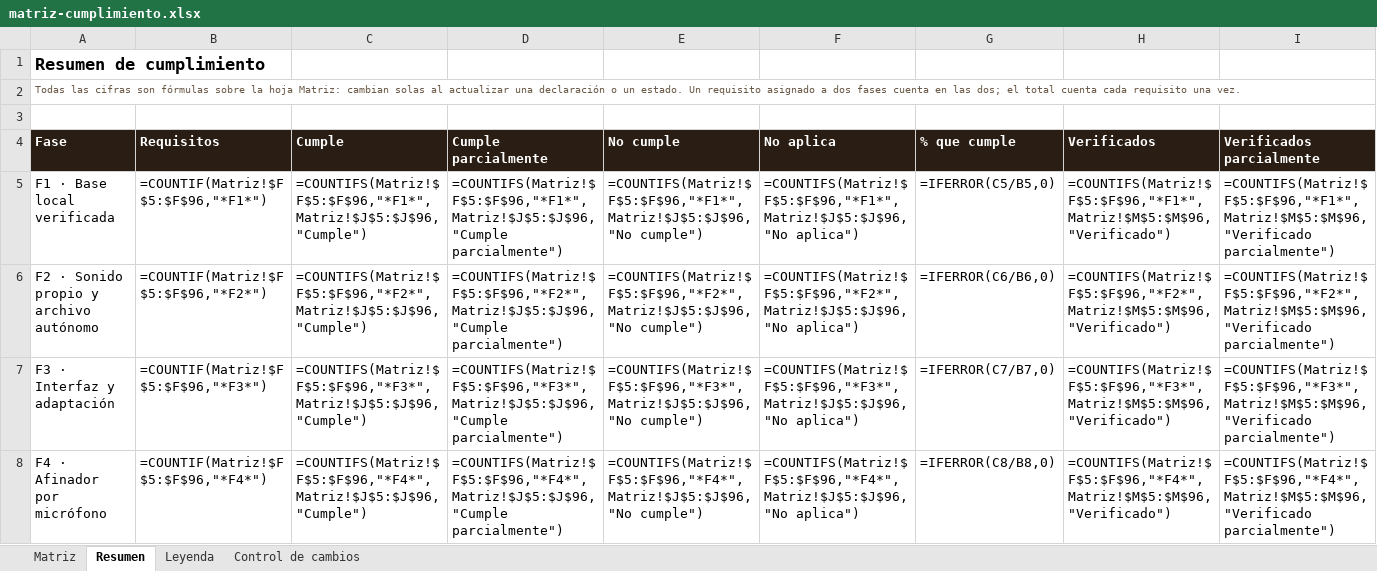
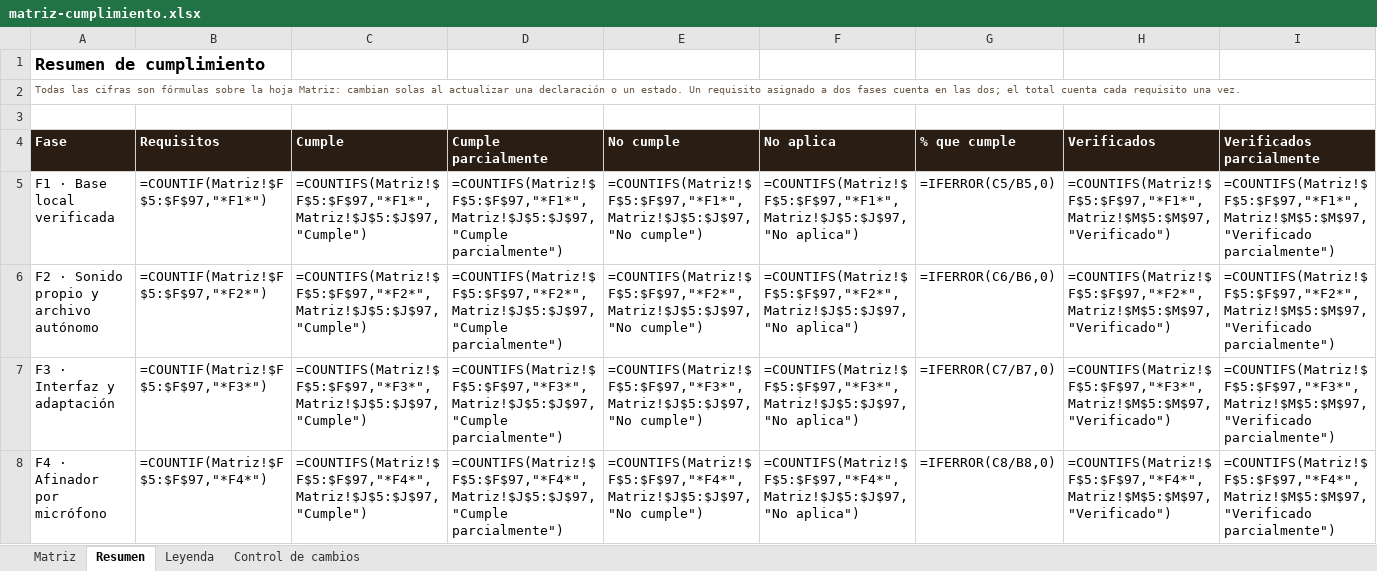
Before and after one commit to pdigue/guitarra, an Excel workbook: docs/matriz-cumplimiento.xlsx, sheet Resumen, drawn as a sheet; only a part is shown; values as stored, in another font and other column widths than the file's, no borders; formulas without a stored value are shown as written; the diff covers the shown part only; the diff names each change by its address in the sheet, - before the commit and + after, or states it on an @@ line.

```diff
--- a/docs/matriz-cumplimiento.xlsx (sheet Resumen)
+++ b/docs/matriz-cumplimiento.xlsx (sheet Resumen)
-B5 (Requisitos): =COUNTIF(Matriz!$F$5:$F$96,"*F1*")
+B5 (Requisitos): =COUNTIF(Matriz!$F$5:$F$97,"*F1*")
-C5 (Cumple): =COUNTIFS(Matriz!$F$5:$F$96,"*F1*",Matriz!$J$5:$J$96,"Cumple")
+C5 (Cumple): =COUNTIFS(Matriz!$F$5:$F$97,"*F1*",Matriz!$J$5:$J$97,"Cumple")
-D5 (Cumple parcialmente): =COUNTIFS(Matriz!$F$5:$F$96,"*F1*",Matriz!$J$5:$J$96,"Cumple parcialmente")
+D5 (Cumple parcialmente): =COUNTIFS(Matriz!$F$5:$F$97,"*F1*",Matriz!$J$5:$J$97,"Cumple parcialmente")
-E5 (No cumple): =COUNTIFS(Matriz!$F$5:$F$96,"*F1*",Matriz!$J$5:$J$96,"No cumple")
+E5 (No cumple): =COUNTIFS(Matriz!$F$5:$F$97,"*F1*",Matriz!$J$5:$J$97,"No cumple")
-F5 (No aplica): =COUNTIFS(Matriz!$F$5:$F$96,"*F1*",Matriz!$J$5:$J$96,"No aplica")
+F5 (No aplica): =COUNTIFS(Matriz!$F$5:$F$97,"*F1*",Matriz!$J$5:$J$97,"No aplica")
-H5 (Verificados): =COUNTIFS(Matriz!$F$5:$F$96,"*F1*",Matriz!$M$5:$M$96,"Verificado")
+H5 (Verificados): =COUNTIFS(Matriz!$F$5:$F$97,"*F1*",Matriz!$M$5:$M$97,"Verificado")
-I5 (Verificados parcialmente): =COUNTIFS(Matriz!$F$5:$F$96,"*F1*",Matriz!$M$5:$M$96,"Verificado parcialmente")
+I5 (Verificados parcialmente): =COUNTIFS(Matriz!$F$5:$F$97,"*F1*",Matriz!$M$5:$M$97,"Verificado parcialmente")
-B6 (Requisitos): =COUNTIF(Matriz!$F$5:$F$96,"*F2*")
+B6 (Requisitos): =COUNTIF(Matriz!$F$5:$F$97,"*F2*")
-C6 (Cumple): =COUNTIFS(Matriz!$F$5:$F$96,"*F2*",Matriz!$J$5:$J$96,"Cumple")
+C6 (Cumple): =COUNTIFS(Matriz!$F$5:$F$97,"*F2*",Matriz!$J$5:$J$97,"Cumple")
-D6 (Cumple parcialmente): =COUNTIFS(Matriz!$F$5:$F$96,"*F2*",Matriz!$J$5:$J$96,"Cumple parcialmente")
+D6 (Cumple parcialmente): =COUNTIFS(Matriz!$F$5:$F$97,"*F2*",Matriz!$J$5:$J$97,"Cumple parcialmente")
-E6 (No cumple): =COUNTIFS(Matriz!$F$5:$F$96,"*F2*",Matriz!$J$5:$J$96,"No cumple")
+E6 (No cumple): =COUNTIFS(Matriz!$F$5:$F$97,"*F2*",Matriz!$J$5:$J$97,"No cumple")
-F6 (No aplica): =COUNTIFS(Matriz!$F$5:$F$96,"*F2*",Matriz!$J$5:$J$96,"No aplica")
+F6 (No aplica): =COUNTIFS(Matriz!$F$5:$F$97,"*F2*",Matriz!$J$5:$J$97,"No aplica")
-H6 (Verificados): =COUNTIFS(Matriz!$F$5:$F$96,"*F2*",Matriz!$M$5:$M$96,"Verificado")
+H6 (Verificados): =COUNTIFS(Matriz!$F$5:$F$97,"*F2*",Matriz!$M$5:$M$97,"Verificado")
-I6 (Verificados parcialmente): =COUNTIFS(Matriz!$F$5:$F$96,"*F2*",Matriz!$M$5:$M$96,"Verificado parcialmente")
+I6 (Verificados parcialmente): =COUNTIFS(Matriz!$F$5:$F$97,"*F2*",Matriz!$M$5:$M$97,"Verificado parcialmente")
-B7 (Requisitos): =COUNTIF(Matriz!$F$5:$F$96,"*F3*")
+B7 (Requisitos): =COUNTIF(Matriz!$F$5:$F$97,"*F3*")
-C7 (Cumple): =COUNTIFS(Matriz!$F$5:$F$96,"*F3*",Matriz!$J$5:$J$96,"Cumple")
+C7 (Cumple): =COUNTIFS(Matriz!$F$5:$F$97,"*F3*",Matriz!$J$5:$J$97,"Cumple")
-D7 (Cumple parcialmente): =COUNTIFS(Matriz!$F$5:$F$96,"*F3*",Matriz!$J$5:$J$96,"Cumple parcialmente")
+D7 (Cumple parcialmente): =COUNTIFS(Matriz!$F$5:$F$97,"*F3*",Matriz!$J$5:$J$97,"Cumple parcialmente")
-E7 (No cumple): =COUNTIFS(Matriz!$F$5:$F$96,"*F3*",Matriz!$J$5:$J$96,"No cumple")
+E7 (No cumple): =COUNTIFS(Matriz!$F$5:$F$97,"*F3*",Matriz!$J$5:$J$97,"No cumple")
-F7 (No aplica): =COUNTIFS(Matriz!$F$5:$F$96,"*F3*",Matriz!$J$5:$J$96,"No aplica")
+F7 (No aplica): =COUNTIFS(Matriz!$F$5:$F$97,"*F3*",Matriz!$J$5:$J$97,"No aplica")
-H7 (Verificados): =COUNTIFS(Matriz!$F$5:$F$96,"*F3*",Matriz!$M$5:$M$96,"Verificado")
+H7 (Verificados): =COUNTIFS(Matriz!$F$5:$F$97,"*F3*",Matriz!$M$5:$M$97,"Verificado")
-I7 (Verificados parcialmente): =COUNTIFS(Matriz!$F$5:$F$96,"*F3*",Matriz!$M$5:$M$96,"Verificado parcialmente")
+I7 (Verificados parcialmente): =COUNTIFS(Matriz!$F$5:$F$97,"*F3*",Matriz!$M$5:$M$97,"Verificado parcialmente")
-B8 (Requisitos): =COUNTIF(Matriz!$F$5:$F$96,"*F4*")
+B8 (Requisitos): =COUNTIF(Matriz!$F$5:$F$97,"*F4*")
-C8 (Cumple): =COUNTIFS(Matriz!$F$5:$F$96,"*F4*",Matriz!$J$5:$J$96,"Cumple")
+C8 (Cumple): =COUNTIFS(Matriz!$F$5:$F$97,"*F4*",Matriz!$J$5:$J$97,"Cumple")
-D8 (Cumple parcialmente): =COUNTIFS(Matriz!$F$5:$F$96,"*F4*",Matriz!$J$5:$J$96,"Cumple parcialmente")
+D8 (Cumple parcialmente): =COUNTIFS(Matriz!$F$5:$F$97,"*F4*",Matriz!$J$5:$J$97,"Cumple parcialmente")
-E8 (No cumple): =COUNTIFS(Matriz!$F$5:$F$96,"*F4*",Matriz!$J$5:$J$96,"No cumple")
+E8 (No cumple): =COUNTIFS(Matriz!$F$5:$F$97,"*F4*",Matriz!$J$5:$J$97,"No cumple")
-F8 (No aplica): =COUNTIFS(Matriz!$F$5:$F$96,"*F4*",Matriz!$J$5:$J$96,"No aplica")
+F8 (No aplica): =COUNTIFS(Matriz!$F$5:$F$97,"*F4*",Matriz!$J$5:$J$97,"No aplica")
-H8 (Verificados): =COUNTIFS(Matriz!$F$5:$F$96,"*F4*",Matriz!$M$5:$M$96,"Verificado")
+H8 (Verificados): =COUNTIFS(Matriz!$F$5:$F$97,"*F4*",Matriz!$M$5:$M$97,"Verificado")
-I8 (Verificados parcialmente): =COUNTIFS(Matriz!$F$5:$F$96,"*F4*",Matriz!$M$5:$M$96,"Verificado parcialmente")
+I8 (Verificados parcialmente): =COUNTIFS(Matriz!$F$5:$F$97,"*F4*",Matriz!$M$5:$M$97,"Verificado parcialmente")
```
Also changed, not shown: 41 edited cells elsewhere in this sheet, sheet Matriz, sheet Control de cambios, 5 other files.
